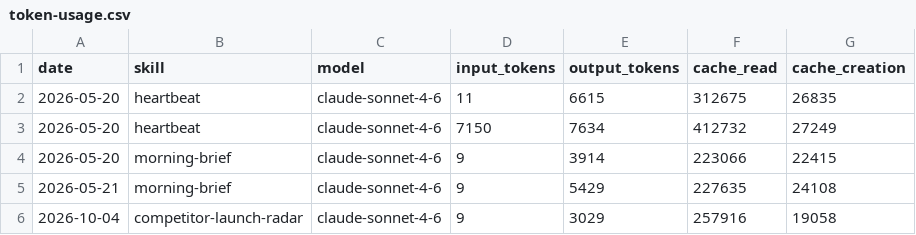
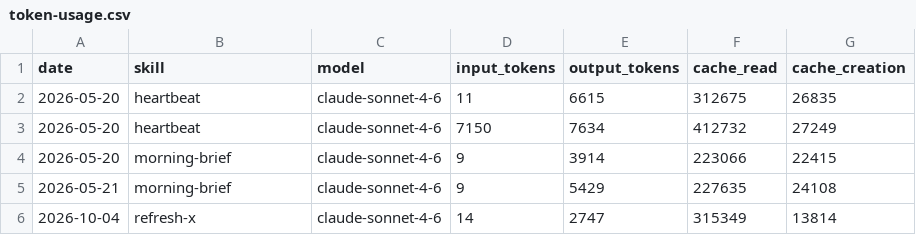
Before and after one commit to 0xMal0u/aeon, a CSV file: memory/token-usage.csv, drawn as a sheet.

Commit message:
chore(refresh-x): auto-commit 2026-10-04

```diff
--- a/memory/token-usage.csv
+++ b/memory/token-usage.csv
@@ -5,2 +5,2 @@ date,skill,model,input_tokens,output_tokens,cache_read,cache_creation
 2026-05-21,morning-brief,claude-sonnet-4-6,9,5429,227635,24108
-2026-10-04,competitor-launch-radar,claude-sonnet-4-6,9,3029,257916,19058
+2026-10-04,refresh-x,claude-sonnet-4-6,14,2747,315349,13814
```
Also changed, not shown: 3 other files.
